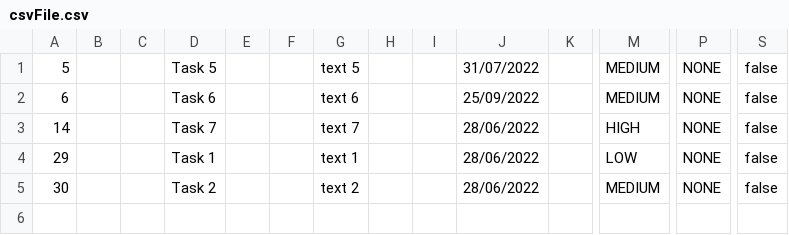
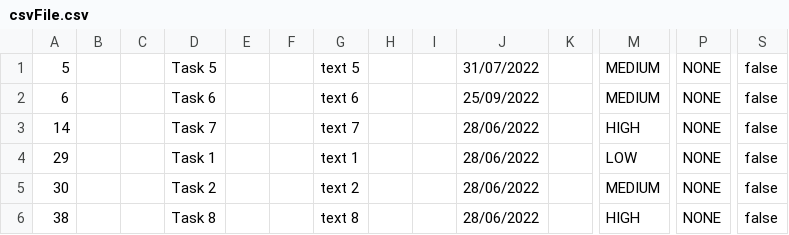
Before and after one commit to samGitHub93/task-manager-data, a CSV file: webapp/csvFile.csv, drawn as a sheet; only a part is shown, gaps mark what is left out; rows hold the shown columns only; the diff names each change by its address in the sheet, - before the commit and + after, or states it on an @@ line.

Commit message:
Commit changes to all files

```diff
--- a/webapp/csvFile.csv
+++ b/webapp/csvFile.csv
+row 6: 38 |  |  | Task 8 |  |  | text 8 |  |  | 28/06/2022 |  | HIGH | NONE | false
```
